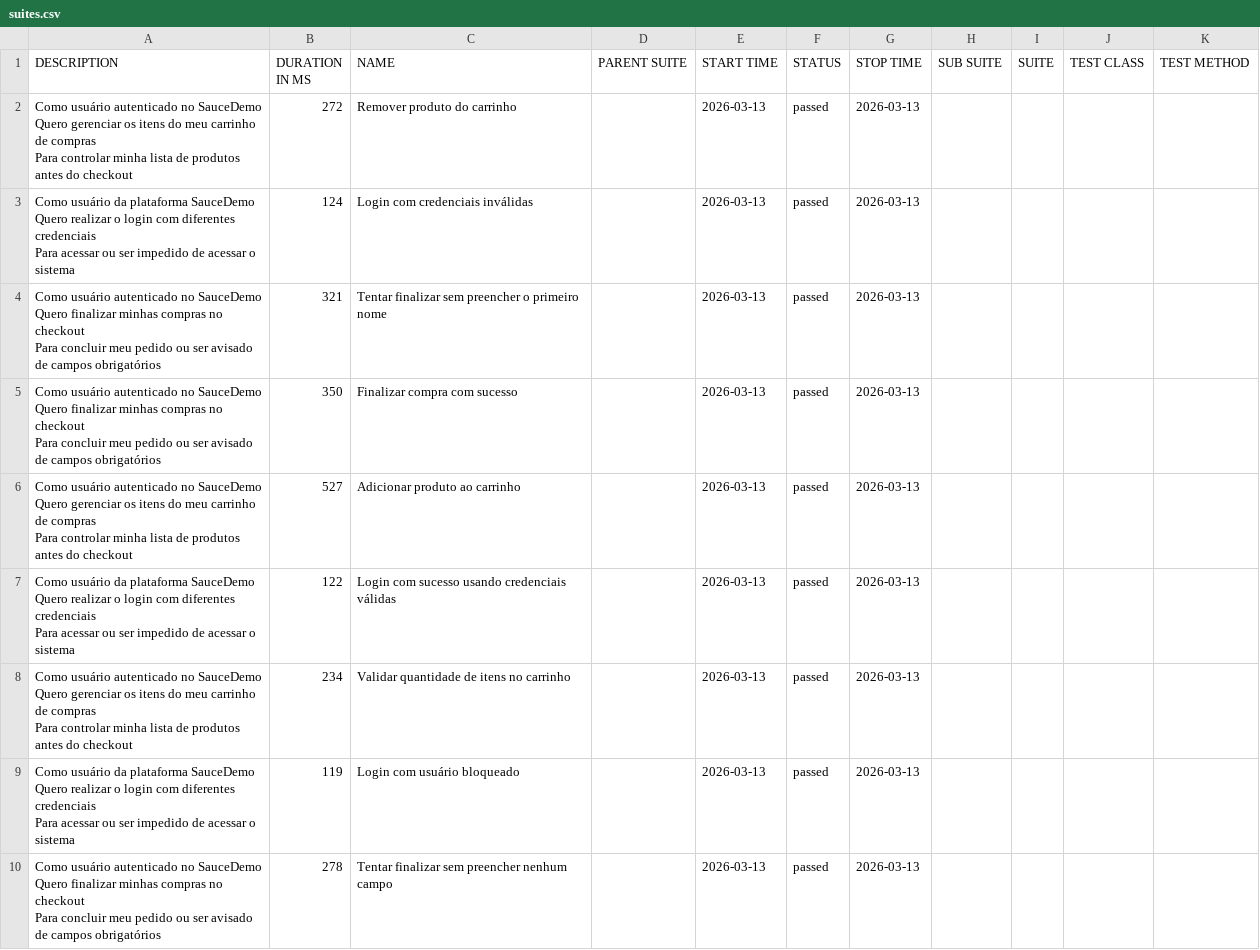
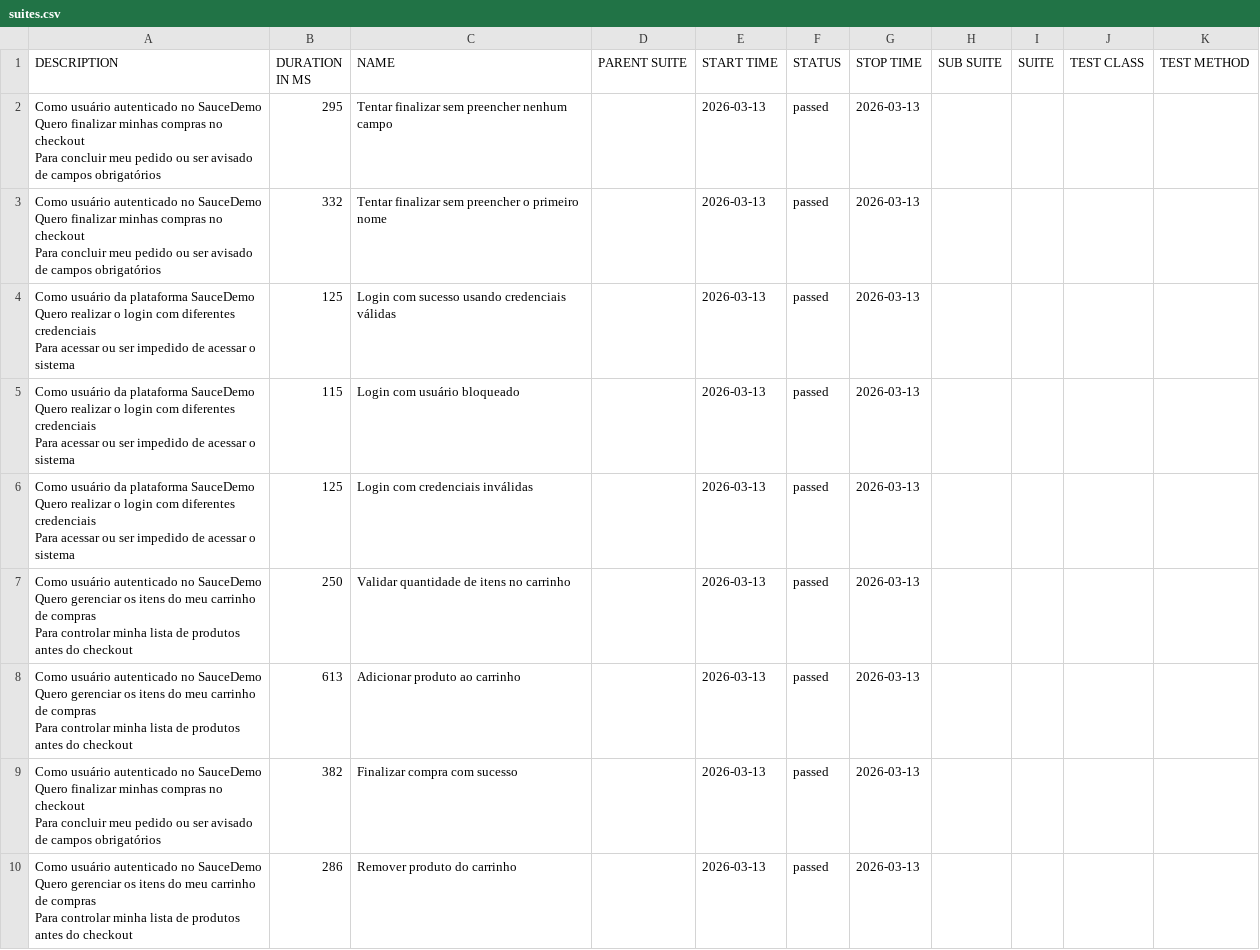
Before and after one commit to tomgunners/test-automation-monorepo, a CSV file: allure-report/data/suites.csv, drawn as a sheet.

```diff
--- a/allure-report/data/suites.csv
+++ b/allure-report/data/suites.csv
@@ -1,28 +1,28 @@
 "DESCRIPTION","DURATION IN MS","NAME","PARENT SUITE","START TIME","STATUS","STOP TIME","SUB SUITE","SUITE","TEST CLASS","TEST METHOD"
-"Como usuário autenticado no SauceDemo
-  Quero gerenciar os itens do meu carrinho de compras
-  Para controlar minha lista de produtos antes do checkout","272","Remover produto do carrinho","","2026-03-13","passed","2026-03-13","","","",""
-"Como usuário da plataforma SauceDemo
-  Quero realizar o login com diferentes credenciais
-  Para acessar ou ser impedido de acessar o sistema","124","Login com credenciais inválidas","","2026-03-13","passed","2026-03-13","","","",""
-"Como usuário autenticado no SauceDemo
-  Quero finalizar minhas compras no checkout
-  Para concluir meu pedido ou ser avisado de campos obrigatórios","321","Tentar finalizar sem preencher o primeiro nome","","2026-03-13","passed","2026-03-13","","","",""
-"Como usuário autenticado no SauceDemo
-  Quero finalizar minhas compras no checkout
-  Para concluir meu pedido ou ser avisado de campos obrigatórios","350","Finalizar compra com sucesso","","2026-03-13","passed","2026-03-13","","","",""
-"Como usuário autenticado no SauceDemo
-  Quero gerenciar os itens do meu carrinho de compras
-  Para controlar minha lista de produtos antes do checkout","527","Adicionar produto ao carrinho","","2026-03-13","passed","2026-03-13","","","",""
-"Como usuário da plataforma SauceDemo
-  Quero realizar o login com diferentes credenciais
-  Para acessar ou ser impedido de acessar o sistema","122","Login com sucesso usando credenciais válidas","","2026-03-13","passed","2026-03-13","","","",""
-"Como usuário autenticado no SauceDemo
-  Quero gerenciar os itens do meu carrinho de compras
-  Para controlar minha lista de produtos antes do checkout","234","Validar quantidade de itens no carrinho","","2026-03-13","passed","2026-03-13","","","",""
-"Como usuário da plataforma SauceDemo
-  Quero realizar o login com diferentes credenciais
-  Para acessar ou ser impedido de acessar o sistema","119","Login com usuário bloqueado","","2026-03-13","passed","2026-03-13","","","",""
-"Como usuário autenticado no SauceDemo
-  Quero finalizar minhas compras no checkout
-  Para concluir meu pedido ou ser avisado de campos obrigatórios","278","Tentar finalizar sem preencher nenhum campo","","2026-03-13","passed","2026-03-13","","","",""
+"Como usuário autenticado no SauceDemo
+  Quero finalizar minhas compras no checkout
+  Para concluir meu pedido ou ser avisado de campos obrigatórios","295","Tentar finalizar sem preencher nenhum campo","","2026-03-13","passed","2026-03-13","","","",""
+"Como usuário autenticado no SauceDemo
+  Quero finalizar minhas compras no checkout
+  Para concluir meu pedido ou ser avisado de campos obrigatórios","332","Tentar finalizar sem preencher o primeiro nome","","2026-03-13","passed","2026-03-13","","","",""
+"Como usuário da plataforma SauceDemo
+  Quero realizar o login com diferentes credenciais
+  Para acessar ou ser impedido de acessar o sistema","125","Login com sucesso usando credenciais válidas","","2026-03-13","passed","2026-03-13","","","",""
+"Como usuário da plataforma SauceDemo
+  Quero realizar o login com diferentes credenciais
+  Para acessar ou ser impedido de acessar o sistema","115","Login com usuário bloqueado","","2026-03-13","passed","2026-03-13","","","",""
+"Como usuário da plataforma SauceDemo
+  Quero realizar o login com diferentes credenciais
+  Para acessar ou ser impedido de acessar o sistema","125","Login com credenciais inválidas","","2026-03-13","passed","2026-03-13","","","",""
+"Como usuário autenticado no SauceDemo
+  Quero gerenciar os itens do meu carrinho de compras
+  Para controlar minha lista de produtos antes do checkout","250","Validar quantidade de itens no carrinho","","2026-03-13","passed","2026-03-13","","","",""
+"Como usuário autenticado no SauceDemo
+  Quero gerenciar os itens do meu carrinho de compras
+  Para controlar minha lista de produtos antes do checkout","613","Adicionar produto ao carrinho","","2026-03-13","passed","2026-03-13","","","",""
+"Como usuário autenticado no SauceDemo
+  Quero finalizar minhas compras no checkout
+  Para concluir meu pedido ou ser avisado de campos obrigatórios","382","Finalizar compra com sucesso","","2026-03-13","passed","2026-03-13","","","",""
+"Como usuário autenticado no SauceDemo
+  Quero gerenciar os itens do meu carrinho de compras
+  Para controlar minha lista de produtos antes do checkout","286","Remover produto do carrinho","","2026-03-13","passed","2026-03-13","","","",""
```
Also changed, not shown: allure-report/data/behaviors.csv, 32 other files.
